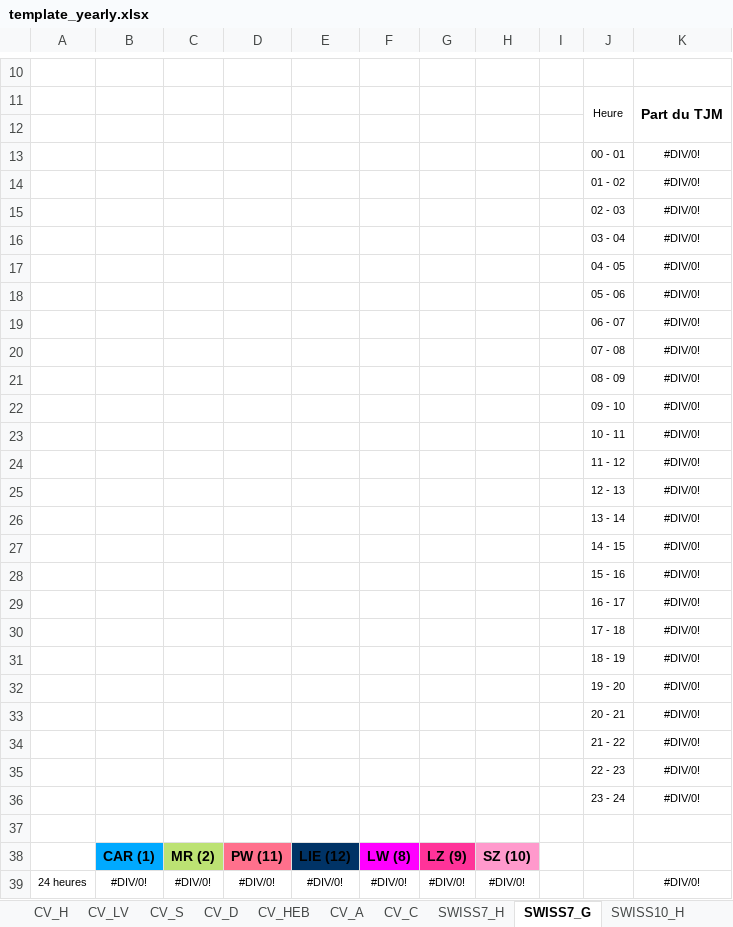
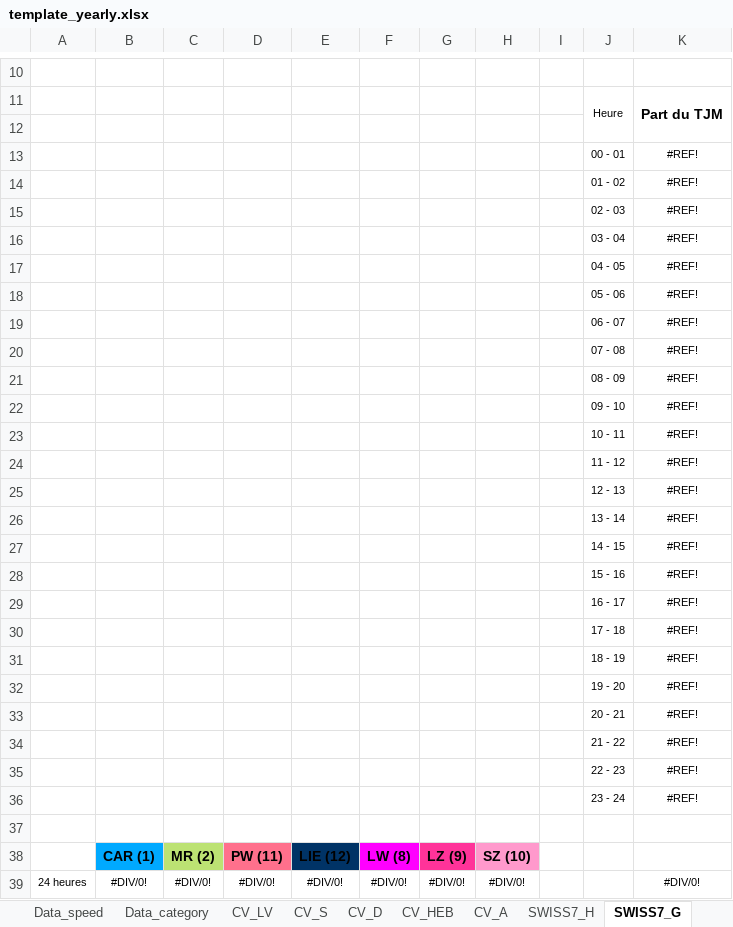
Before and after one commit to opengisch/OpenComptage, an Excel workbook: comptages/report/template_yearly.xlsx, sheet SWISS7_G, drawn as a sheet; only a part is shown, gaps mark what is left out; values as stored, in another font and other column widths than the file's, no borders; charts and pictures and conditional formats not drawn; the diff covers the shown part only; the diff names each change by its address in the sheet, - before the commit and + after, or states it on an @@ line.

```diff
--- a/comptages/report/template_yearly.xlsx (sheet SWISS7_G)
+++ b/comptages/report/template_yearly.xlsx (sheet SWISS7_G)
-sheet tab: CV_H
-sheet tab: CV_C
-K13:K36: #DIV/0!
+K13:K36: #REF!
```
Also changed, not shown: 24 edited cells elsewhere in this sheet, sheet CV_LV, sheet CV_D, sheet CV_S, sheet SWISS7_H, sheet SWISS10_H, sheet CV_HEB, 4 more sheets, charts or pictures.
